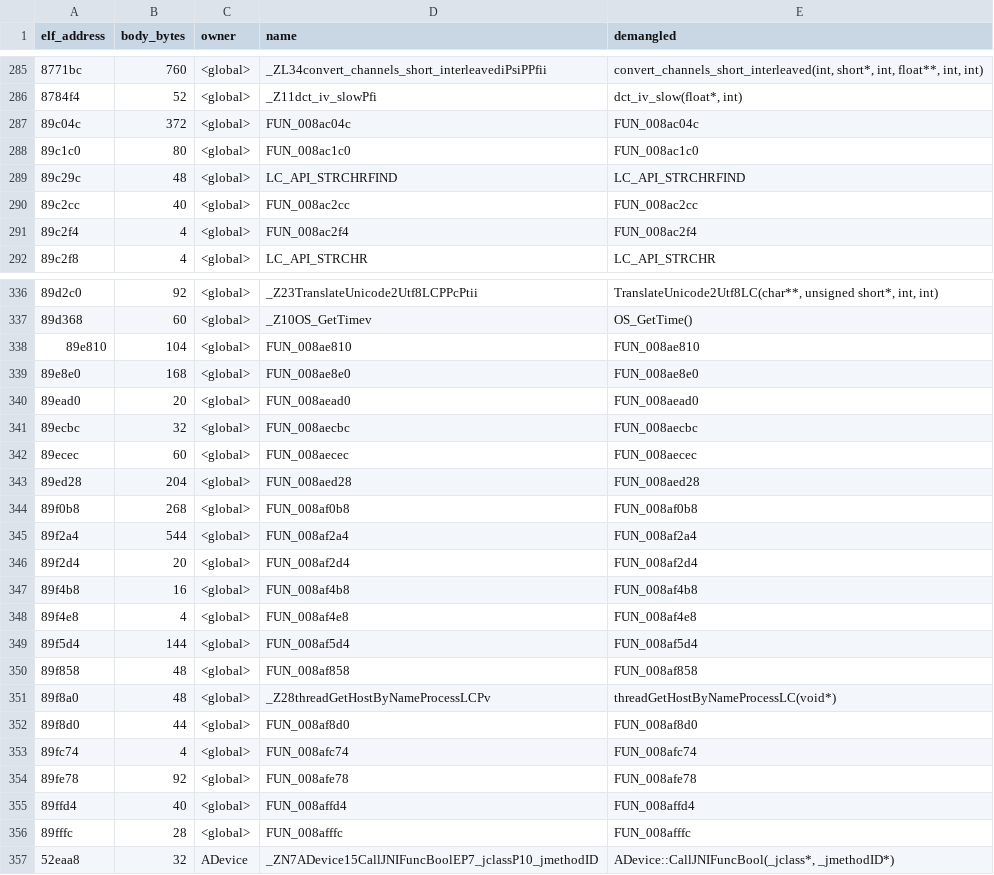
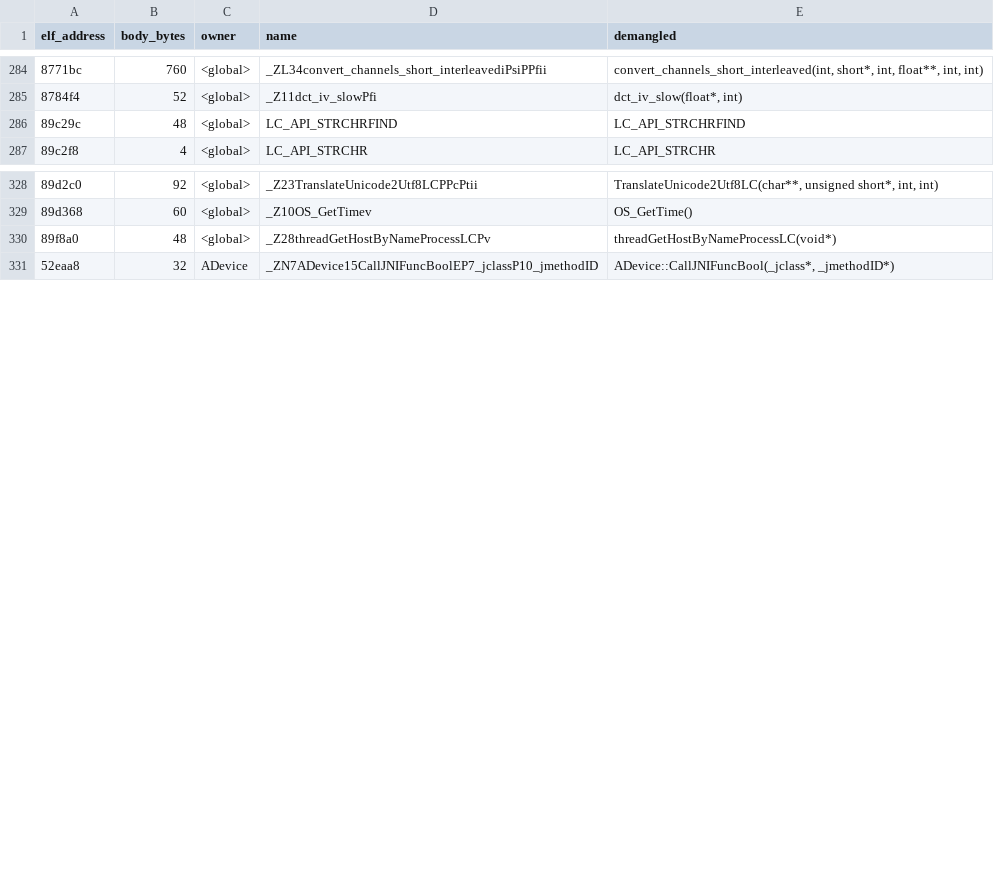
Before and after one commit to AdamCelermajer/DH_sc, a CSV file: port/decomp-reconstruction/core-platform/queue.csv, drawn as a sheet; only a part is shown, gaps mark what is left out; the diff covers the shown part only.

```diff
--- a/port/decomp-reconstruction/core-platform/queue.csv
+++ b/port/decomp-reconstruction/core-platform/queue.csv
@@ -286,7 +285,3 @@ elf_address,body_bytes,owner,name,demangled
 8784f4,52,<global>,_Z11dct_iv_slowPfi,"dct_iv_slow(float*, int)"
-89c04c,372,<global>,FUN_008ac04c,FUN_008ac04c
-89c1c0,80,<global>,FUN_008ac1c0,FUN_008ac1c0
 89c29c,48,<global>,LC_API_STRCHRFIND,LC_API_STRCHRFIND
-89c2cc,40,<global>,FUN_008ac2cc,FUN_008ac2cc
-89c2f4,4,<global>,FUN_008ac2f4,FUN_008ac2f4
 89c2f8,4,<global>,LC_API_STRCHR,LC_API_STRCHR
@@ -337,21 +329,3 @@ elf_address,body_bytes,owner,name,demangled
 89d368,60,<global>,_Z10OS_GetTimev,OS_GetTime()
-89e810,104,<global>,FUN_008ae810,FUN_008ae810
-89e8e0,168,<global>,FUN_008ae8e0,FUN_008ae8e0
-89ead0,20,<global>,FUN_008aead0,FUN_008aead0
-89ecbc,32,<global>,FUN_008aecbc,FUN_008aecbc
-89ecec,60,<global>,FUN_008aecec,FUN_008aecec
-89ed28,204,<global>,FUN_008aed28,FUN_008aed28
-89f0b8,268,<global>,FUN_008af0b8,FUN_008af0b8
-89f2a4,544,<global>,FUN_008af2a4,FUN_008af2a4
-89f2d4,20,<global>,FUN_008af2d4,FUN_008af2d4
-89f4b8,16,<global>,FUN_008af4b8,FUN_008af4b8
-89f4e8,4,<global>,FUN_008af4e8,FUN_008af4e8
-89f5d4,144,<global>,FUN_008af5d4,FUN_008af5d4
-89f858,48,<global>,FUN_008af858,FUN_008af858
 89f8a0,48,<global>,_Z28threadGetHostByNameProcessLCPv,threadGetHostByNameProcessLC(void*)
-89f8d0,44,<global>,FUN_008af8d0,FUN_008af8d0
-89fc74,4,<global>,FUN_008afc74,FUN_008afc74
-89fe78,92,<global>,FUN_008afe78,FUN_008afe78
-89ffd4,40,<global>,FUN_008affd4,FUN_008affd4
-89fffc,28,<global>,FUN_008afffc,FUN_008afffc
 52eaa8,32,ADevice,_ZN7ADevice15CallJNIFuncBoolEP7_jclassP10_jmethodID,"ADevice::CallJNIFuncBool(_jclass*, _jmethodID*)"
```
Also changed, not shown: 4 removed rows elsewhere in this file, port/decomp-reconstruction/core-platform/ledger.csv, port/decomp-reconstruction/net-session-online/queue.csv, 4 other files.
